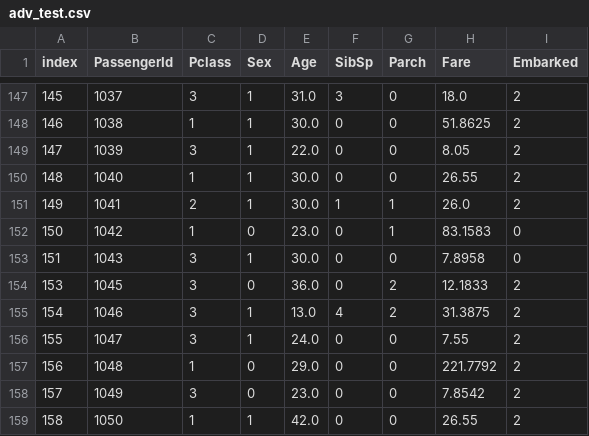
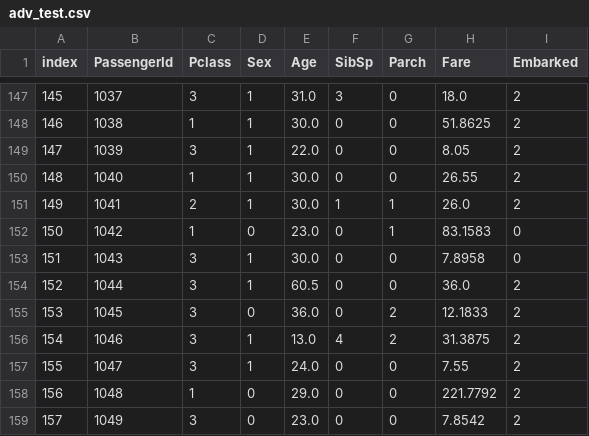
Before and after one commit to MyGitHubDhika/KaggleML-Titanic-Competition, a CSV file: Titanic_Dataset/adv_test.csv, drawn as a sheet; only a part is shown, gaps mark what is left out; the shorter side is filled out with more unchanged rows.

Commit message:
'Fixed different data length'

```diff
--- a/Titanic_Dataset/adv_test.csv
+++ b/Titanic_Dataset/adv_test.csv
@@ -153,2 +153,3 @@ index,PassengerId,Pclass,Sex,Age,SibSp,Parch,Fare,Embarked
 151,1043,3,1,30.0,0,0,7.8958,0
+152,1044,3,1,60.5,0,0,36.0,2
 153,1045,3,0,36.0,0,2,12.1833,2
```
Also changed, not shown: Titanic_Dataset/titanic_submission.csv, 1 other file.
